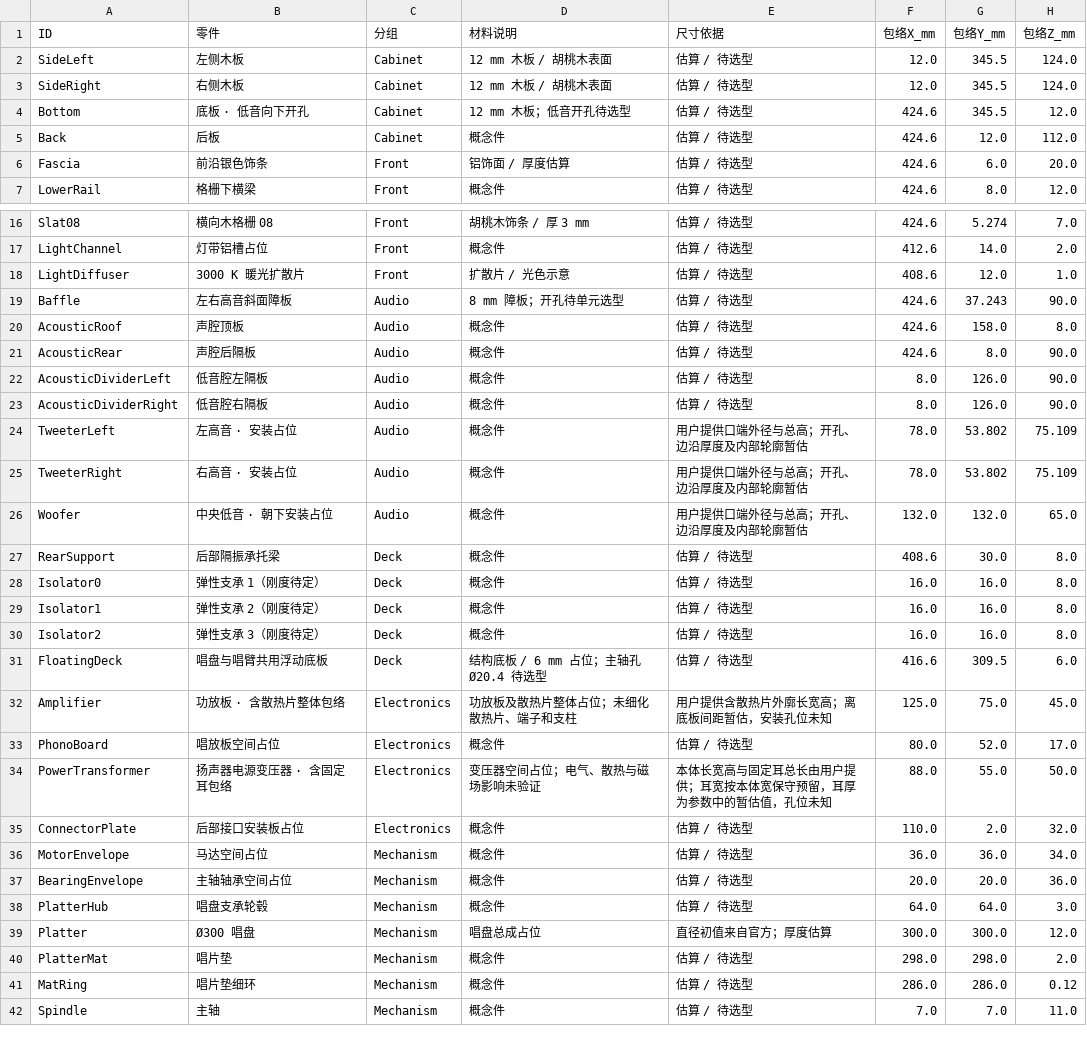
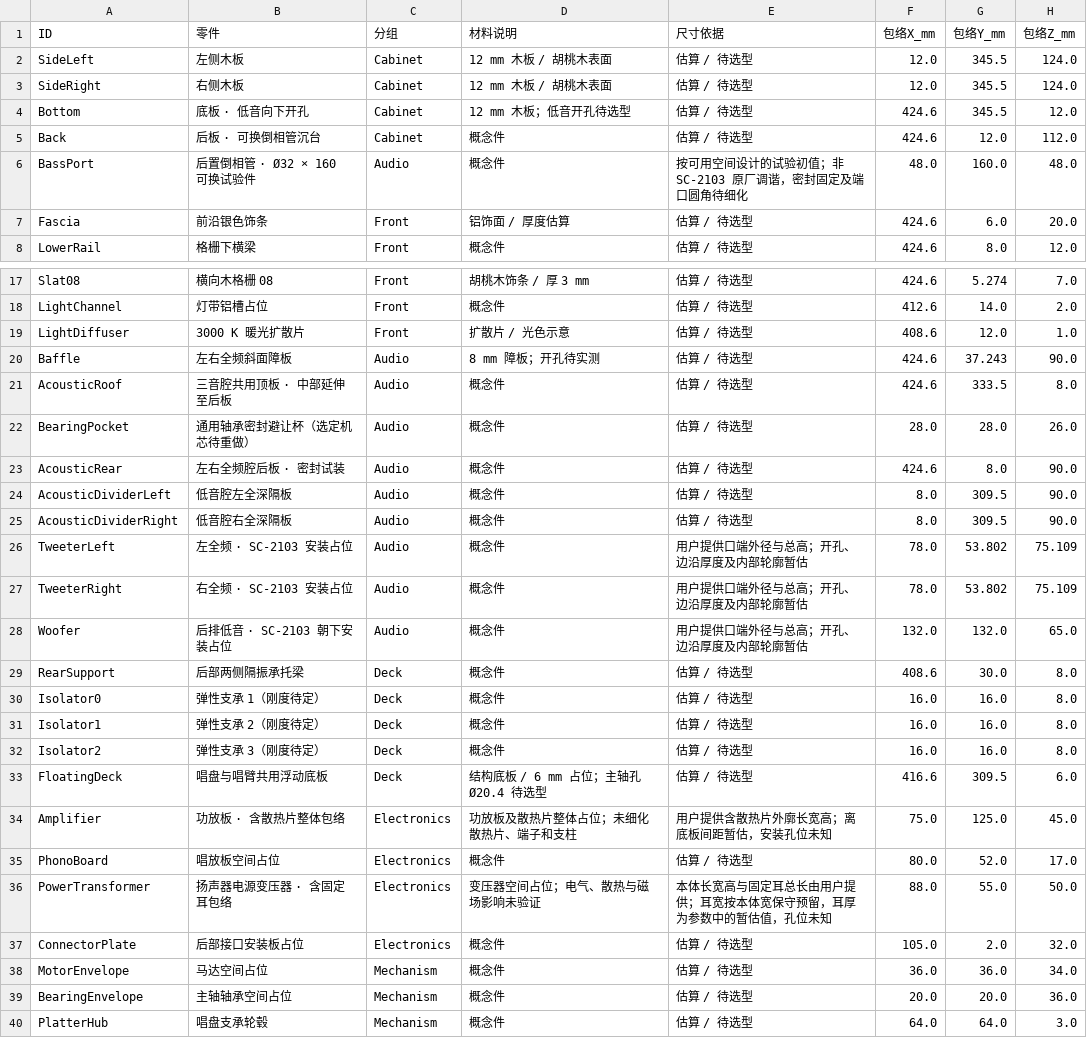
Before and after one commit to miclle/vinyl-record-player, a CSV file: cad/parts.csv, drawn as a sheet; only a part is shown, gaps mark what is left out; the shorter side is filled out with more unchanged rows.

Commit message:
feat(cad): redesign SC-2103 acoustic chambers
Place the woofer behind the front satellites and add a replaceable rear
port within the existing cabinet. Include updated CAD, previews and docs.

Make cavity probes follow geometry and subtract all modeled occupants
from net volume, including conservative installation envelopes.

Validate with 12 regression tests and 30 baseline checks. Selected
mechanism installation and acoustic tuning remain unconfirmed.

```diff
--- a/cad/parts.csv
+++ b/cad/parts.csv
@@ -4,3 +4,4 @@ SideRight,右侧木板,Cabinet,12 mm 木板 / 胡桃木表面,估算 / 待选型
 Bottom,底板 · 低音向下开孔,Cabinet,12 mm 木板；低音开孔待选型,估算 / 待选型,424.6,345.5,12.0
-Back,后板,Cabinet,概念件,估算 / 待选型,424.6,12.0,112.0
+Back,后板 · 可换倒相管沉台,Cabinet,概念件,估算 / 待选型,424.6,12.0,112.0
+BassPort,后置倒相管 · Ø32 × 160 可换试验件,Audio,概念件,按可用空间设计的试验初值；非 SC-2103 原厂调谐，密封固定及端口圆角待细化,48.0,160.0,48.0
 Fascia,前沿银色饰条,Front,铝饰面 / 厚度估算,估算 / 待选型,424.6,6.0,20.0
@@ -18,11 +19,12 @@ LightChannel,灯带铝槽占位,Front,概念件,估算 / 待选型,412.6,14.0,2.
 LightDiffuser,3000 K 暖光扩散片,Front,扩散片 / 光色示意,估算 / 待选型,408.6,12.0,1.0
-Baffle,左右高音斜面障板,Audio,8 mm 障板；开孔待单元选型,估算 / 待选型,424.6,37.243,90.0
-AcousticRoof,声腔顶板,Audio,概念件,估算 / 待选型,424.6,158.0,8.0
-AcousticRear,声腔后隔板,Audio,概念件,估算 / 待选型,424.6,8.0,90.0
-AcousticDividerLeft,低音腔左隔板,Audio,概念件,估算 / 待选型,8.0,126.0,90.0
-AcousticDividerRight,低音腔右隔板,Audio,概念件,估算 / 待选型,8.0,126.0,90.0
-TweeterLeft,左高音 · 安装占位,Audio,概念件,用户提供口端外径与总高；开孔、边沿厚度及内部轮廓暂估,78.0,53.802,75.109
-TweeterRight,右高音 · 安装占位,Audio,概念件,用户提供口端外径与总高；开孔、边沿厚度及内部轮廓暂估,78.0,53.802,75.109
-Woofer,中央低音 · 朝下安装占位,Audio,概念件,用户提供口端外径与总高；开孔、边沿厚度及内部轮廓暂估,132.0,132.0,65.0
-RearSupport,后部隔振承托梁,Deck,概念件,估算 / 待选型,408.6,30.0,8.0
+Baffle,左右全频斜面障板,Audio,8 mm 障板；开孔待实测,估算 / 待选型,424.6,37.243,90.0
+AcousticRoof,三音腔共用顶板 · 中部延伸至后板,Audio,概念件,估算 / 待选型,424.6,333.5,8.0
+BearingPocket,通用轴承密封避让杯（选定机芯待重做）,Audio,概念件,估算 / 待选型,28.0,28.0,26.0
+AcousticRear,左右全频腔后板 · 密封试装,Audio,概念件,估算 / 待选型,424.6,8.0,90.0
+AcousticDividerLeft,低音腔左全深隔板,Audio,概念件,估算 / 待选型,8.0,309.5,90.0
+AcousticDividerRight,低音腔右全深隔板,Audio,概念件,估算 / 待选型,8.0,309.5,90.0
+TweeterLeft,左全频 · SC-2103 安装占位,Audio,概念件,用户提供口端外径与总高；开孔、边沿厚度及内部轮廓暂估,78.0,53.802,75.109
+TweeterRight,右全频 · SC-2103 安装占位,Audio,概念件,用户提供口端外径与总高；开孔、边沿厚度及内部轮廓暂估,78.0,53.802,75.109
+Woofer,后排低音 · SC-2103 朝下安装占位,Audio,概念件,用户提供口端外径与总高；开孔、边沿厚度及内部轮廓暂估,132.0,132.0,65.0
+RearSupport,后部两侧隔振承托梁,Deck,概念件,估算 / 待选型,408.6,30.0,8.0
 Isolator0,弹性支承 1（刚度待定）,Deck,概念件,估算 / 待选型,16.0,16.0,8.0
@@ -31,6 +33,6 @@ Isolator2,弹性支承 3（刚度待定）,Deck,概念件,估算 / 待选型,16.
 FloatingDeck,唱盘与唱臂共用浮动底板,Deck,结构底板 / 6 mm 占位；主轴孔 Ø20.4 待选型,估算 / 待选型,416.6,309.5,6.0
-Amplifier,功放板 · 含散热片整体包络,Electronics,功放板及散热片整体占位；未细化散热片、端子和支柱,用户提供含散热片外廓长宽高；离底板间距暂估，安装孔位未知,125.0,75.0,45.0
+Amplifier,功放板 · 含散热片整体包络,Electronics,功放板及散热片整体占位；未细化散热片、端子和支柱,用户提供含散热片外廓长宽高；离底板间距暂估，安装孔位未知,75.0,125.0,45.0
 PhonoBoard,唱放板空间占位,Electronics,概念件,估算 / 待选型,80.0,52.0,17.0
 PowerTransformer,扬声器电源变压器 · 含固定耳包络,Electronics,变压器空间占位；电气、散热与磁场影响未验证,本体长宽高与固定耳总长由用户提供；耳宽按本体宽保守预留，耳厚为参数中的暂估值，孔位未知,88.0,55.0,50.0
-ConnectorPlate,后部接口安装板占位,Electronics,概念件,估算 / 待选型,110.0,2.0,32.0
+ConnectorPlate,后部接口安装板占位,Electronics,概念件,估算 / 待选型,105.0,2.0,32.0
 MotorEnvelope,马达空间占位,Mechanism,概念件,估算 / 待选型,36.0,36.0,34.0
```
Also changed, not shown: 32 other files.
